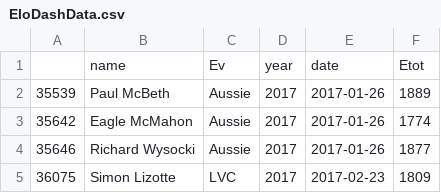
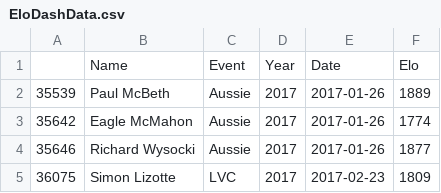
Before and after one commit to doublearon83/Disc-Golf-Elo, a CSV file: EloDashData.csv, drawn as a sheet; only a part is shown.

```diff
--- a/EloDashData.csv
+++ b/EloDashData.csv
@@ -1,2 +1,2 @@
-"","name","Ev","year","date","Etot"
+"","Name","Event","Year","Date","Elo"
 "35539","Paul McBeth","Aussie",2017,2017-01-26,1889
```
Also changed, not shown: EloRank25.csv, 2 other files.
